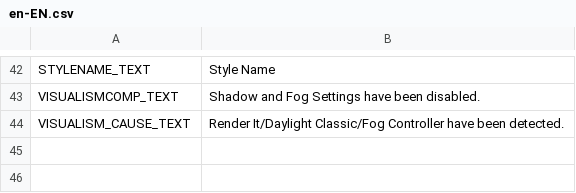
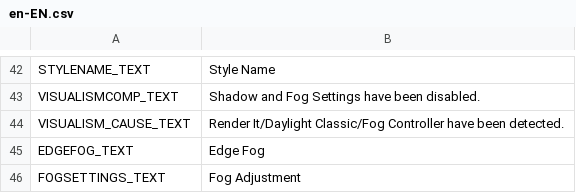
Before and after one commit to NyokoDev/Lumina, a CSV file: Ultimate Eyecandy/Translations/en-EN.csv, drawn as a sheet; only a part is shown, gaps mark what is left out.

Commit message:
Edge Fog

```diff
--- a/Ultimate Eyecandy/Translations/en-EN.csv
+++ b/Ultimate Eyecandy/Translations/en-EN.csv
@@ -44 +44,3 @@ VISUALISMCOMP_TEXT,Shadow and Fog Settings have been disabled.
 VISUALISM_CAUSE_TEXT,Render It/Daylight Classic/Fog Controller have been detected.
+EDGEFOG_TEXT,Edge Fog
+FOGSETTINGS_TEXT,Fog Adjustment
```
Also changed, not shown: 6 other files.
